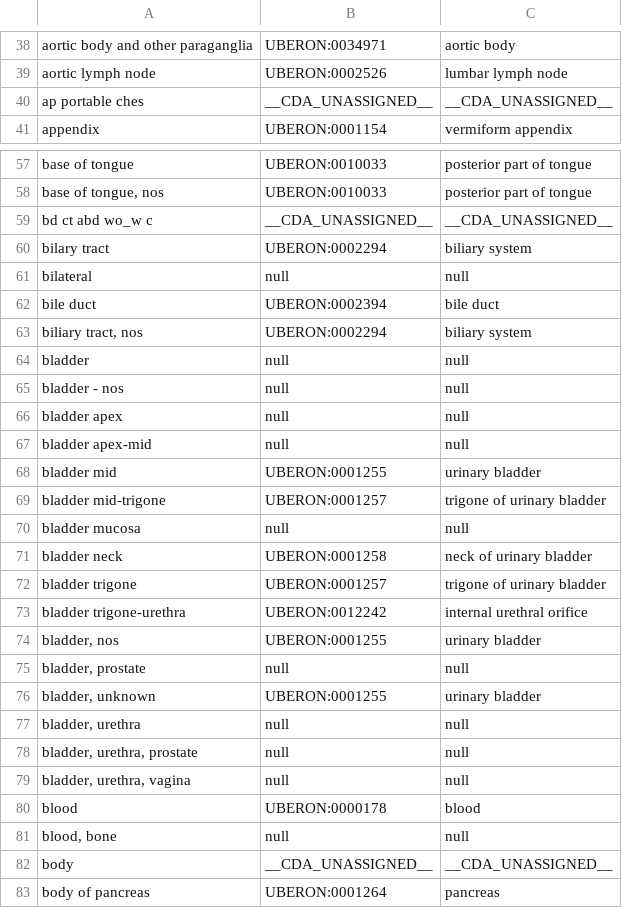
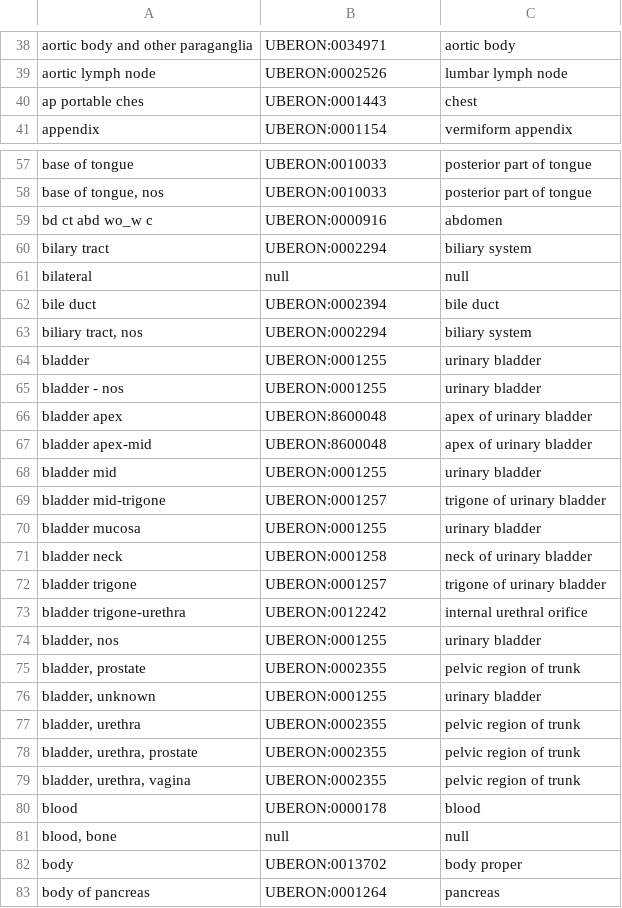
Before and after one commit to CancerDataAggregator/harmonization_reference, a TSV file: value_maps_by_concept/anatomic_site.tsv, drawn as a sheet; only a part is shown, gaps mark what is left out; the diff covers the shown part only.

```diff
--- a/value_maps_by_concept/anatomic_site.tsv
+++ b/value_maps_by_concept/anatomic_site.tsv
@@ -39,3 +39,3 @@ aortic body and other paraganglia	UBERON:0034971	aortic body
 aortic lymph node	UBERON:0002526	lumbar lymph node
-ap portable ches	__CDA_UNASSIGNED__	__CDA_UNASSIGNED__
+ap portable ches	UBERON:0001443	chest
 appendix	UBERON:0001154	vermiform appendix
@@ -58,3 +58,3 @@ base of tongue	UBERON:0010033	posterior part of tongue
 base of tongue, nos	UBERON:0010033	posterior part of tongue
-bd ct abd wo_w c	__CDA_UNASSIGNED__	__CDA_UNASSIGNED__
+bd ct abd wo_w c	UBERON:0000916	abdomen
 bilary tract	UBERON:0002294	biliary system
@@ -63,9 +63,9 @@ bile duct	UBERON:0002394	bile duct
 biliary tract, nos	UBERON:0002294	biliary system
-bladder	null	null
-bladder - nos	null	null
-bladder apex	null	null
-bladder apex-mid	null	null
+bladder	UBERON:0001255	urinary bladder
+bladder - nos	UBERON:0001255	urinary bladder
+bladder apex	UBERON:8600048	apex of urinary bladder
+bladder apex-mid	UBERON:8600048	apex of urinary bladder
 bladder mid	UBERON:0001255	urinary bladder
 bladder mid-trigone	UBERON:0001257	trigone of urinary bladder
-bladder mucosa	null	null
+bladder mucosa	UBERON:0001255	urinary bladder
 bladder neck	UBERON:0001258	neck of urinary bladder
@@ -74,10 +74,10 @@ bladder trigone-urethra	UBERON:0012242	internal urethral orifice
 bladder, nos	UBERON:0001255	urinary bladder
-bladder, prostate	null	null
+bladder, prostate	UBERON:0002355	pelvic region of trunk
 bladder, unknown	UBERON:0001255	urinary bladder
-bladder, urethra	null	null
-bladder, urethra, prostate	null	null
-bladder, urethra, vagina	null	null
+bladder, urethra	UBERON:0002355	pelvic region of trunk
+bladder, urethra, prostate	UBERON:0002355	pelvic region of trunk
+bladder, urethra, vagina	UBERON:0002355	pelvic region of trunk
 blood	UBERON:0000178	blood
 blood, bone	null	null
-body	__CDA_UNASSIGNED__	__CDA_UNASSIGNED__
+body	UBERON:0013702	body proper
 body of pancreas	UBERON:0001264	pancreas
```
Also changed, not shown: 128 edited cells elsewhere in this file, value_maps_by_concept/ethnicity.tsv.
